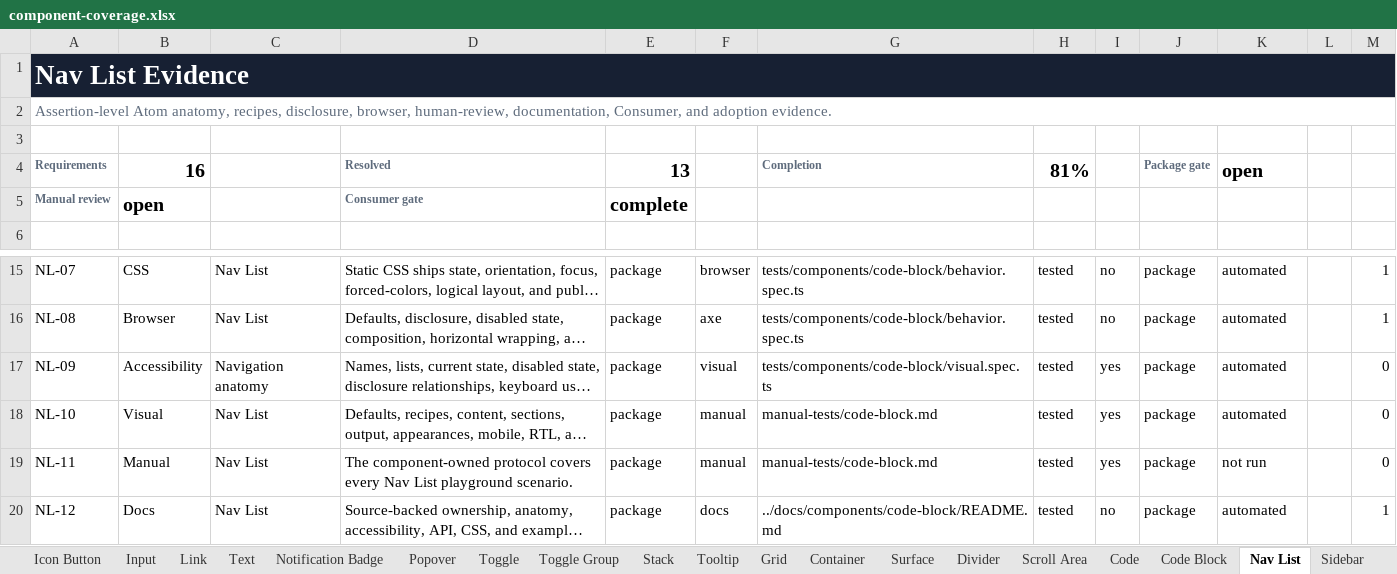
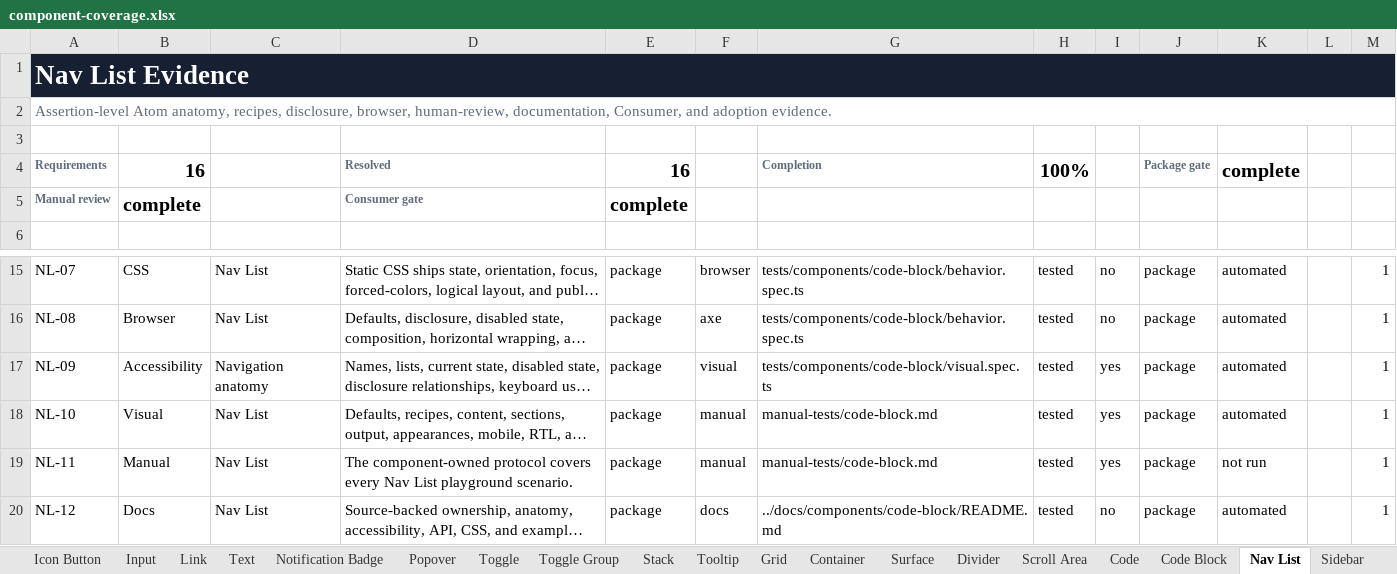
Before and after one commit to flowstack-ui/brick, an Excel workbook: playground/component-coverage.xlsx, sheet Nav List, drawn as a sheet; only a part is shown, gaps mark what is left out; long unchanged cells end in …; values as stored, in another font and other column widths than the file's, no borders; the diff names each change by its address in the sheet, - before the commit and + after, or states it on an @@ line.

```diff
--- a/playground/component-coverage.xlsx (sheet Nav List)
+++ b/playground/component-coverage.xlsx (sheet Nav List)
-B1:M1 fill: none
+B1:M1 fill: #172033
-E4: 13
+E4: 16
-H4: 81%
+H4: 100%
-K4: open
+K4: complete
-B5: open
+B5: complete
-M17:M19: 0
+M17:M19: 1
```
Also changed, not shown: sheet Index, sheet Avatar, sheet Badge, sheet Button, sheet Card, sheet Checkbox, 47 more sheets, other sheet tabs, charts or pictures, 1 other file.
